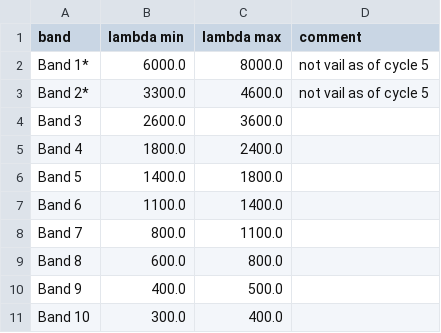
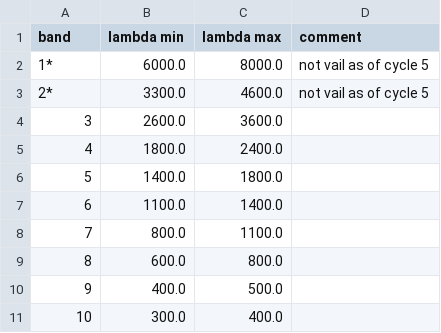
Before and after one commit to neutrinoceros/holy_map, a CSV file: data/ALMA.csv, drawn as a sheet.

Commit message:
update data

```diff
--- a/data/ALMA.csv
+++ b/data/ALMA.csv
@@ -1,11 +1,11 @@
 band,lambda min,lambda max,comment
-Band 1*,6000.0,8000.0,not vail as of cycle 5
-Band 2*,3300.0,4600.0,not vail as of cycle 5
-Band 3,2600.0,3600.0,
-Band 4,1800.0,2400.0,
-Band 5,1400.0,1800.0,
-Band 6,1100.0,1400.0,
-Band 7,800.0,1100.0,
-Band 8,600.0,800.0,
-Band 9,400.0,500.0,
-Band 10,300.0,400.0,
+1*,6000.0,8000.0,not vail as of cycle 5
+2*,3300.0,4600.0,not vail as of cycle 5
+3,2600.0,3600.0,
+4,1800.0,2400.0,
+5,1400.0,1800.0,
+6,1100.0,1400.0,
+7,800.0,1100.0,
+8,600.0,800.0,
+9,400.0,500.0,
+10,300.0,400.0,
```
